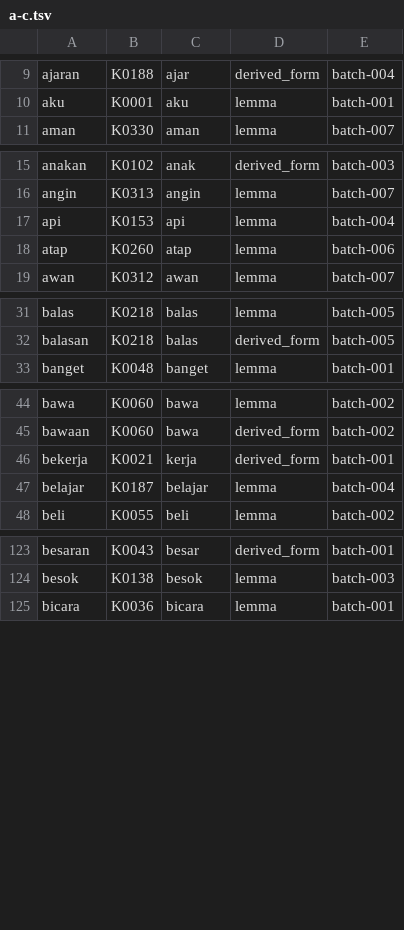
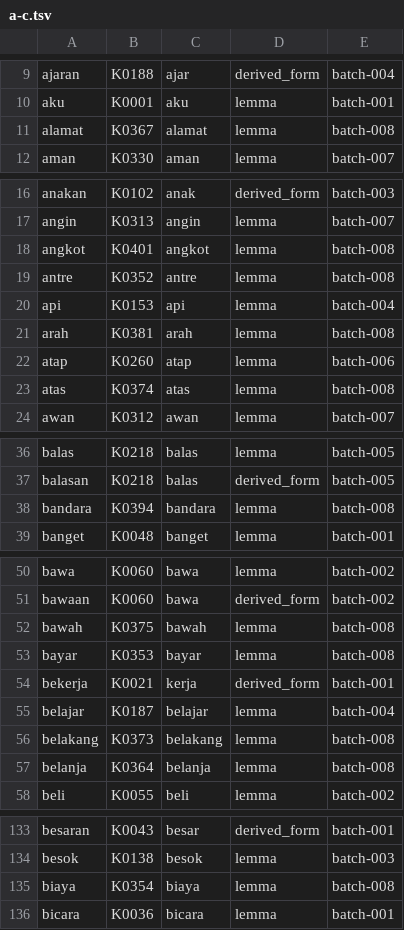
Before and after one commit to semoliginon-ops/Lexara-Chatbot, a TSV file: data/kamus/index/a-c.tsv, drawn as a sheet; only a part is shown, gaps mark what is left out.

Commit message:
Index approved batch 008 tokens

```diff
--- a/data/kamus/index/a-c.tsv
+++ b/data/kamus/index/a-c.tsv
@@ -10,2 +10,3 @@ ajaran	K0188	ajar	derived_form	batch-004
 aku	K0001	aku	lemma	batch-001
+alamat	K0367	alamat	lemma	batch-008
 aman	K0330	aman	lemma	batch-007
@@ -16,4 +17,8 @@ anakan	K0102	anak	derived_form	batch-003
 angin	K0313	angin	lemma	batch-007
+angkot	K0401	angkot	lemma	batch-008
+antre	K0352	antre	lemma	batch-008
 api	K0153	api	lemma	batch-004
+arah	K0381	arah	lemma	batch-008
 atap	K0260	atap	lemma	batch-006
+atas	K0374	atas	lemma	batch-008
 awan	K0312	awan	lemma	batch-007
@@ -32,2 +37,3 @@ balas	K0218	balas	lemma	batch-005
 balasan	K0218	balas	derived_form	batch-005
+bandara	K0394	bandara	lemma	batch-008
 banget	K0048	banget	lemma	batch-001
@@ -45,4 +51,8 @@ bawa	K0060	bawa	lemma	batch-002
 bawaan	K0060	bawa	derived_form	batch-002
+bawah	K0375	bawah	lemma	batch-008
+bayar	K0353	bayar	lemma	batch-008
 bekerja	K0021	kerja	derived_form	batch-001
 belajar	K0187	belajar	lemma	batch-004
+belakang	K0373	belakang	lemma	batch-008
+belanja	K0364	belanja	lemma	batch-008
 beli	K0055	beli	lemma	batch-002
@@ -124,2 +134,3 @@ besaran	K0043	besar	derived_form	batch-001
 besok	K0138	besok	lemma	batch-003
+biaya	K0354	biaya	lemma	batch-008
 bicara	K0036	bicara	lemma	batch-001
```
